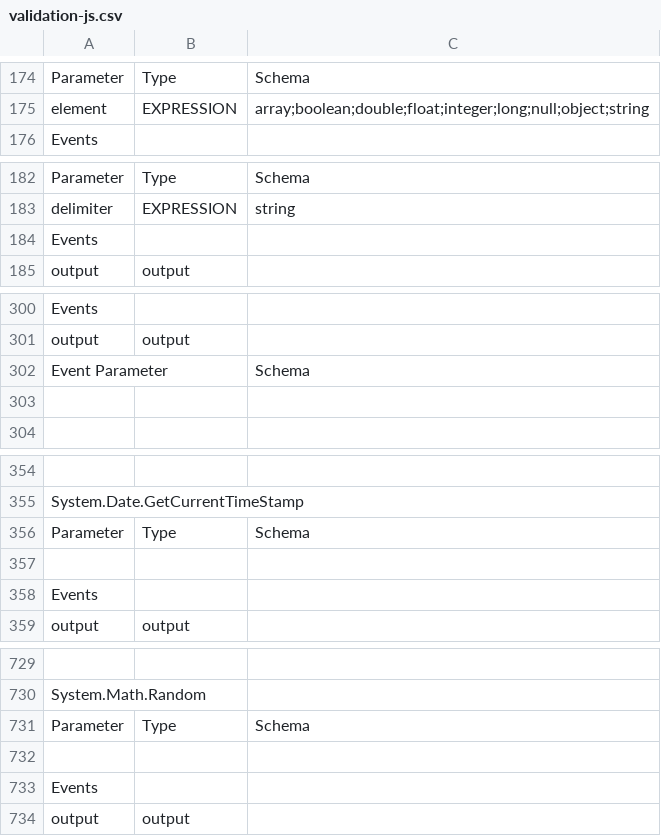
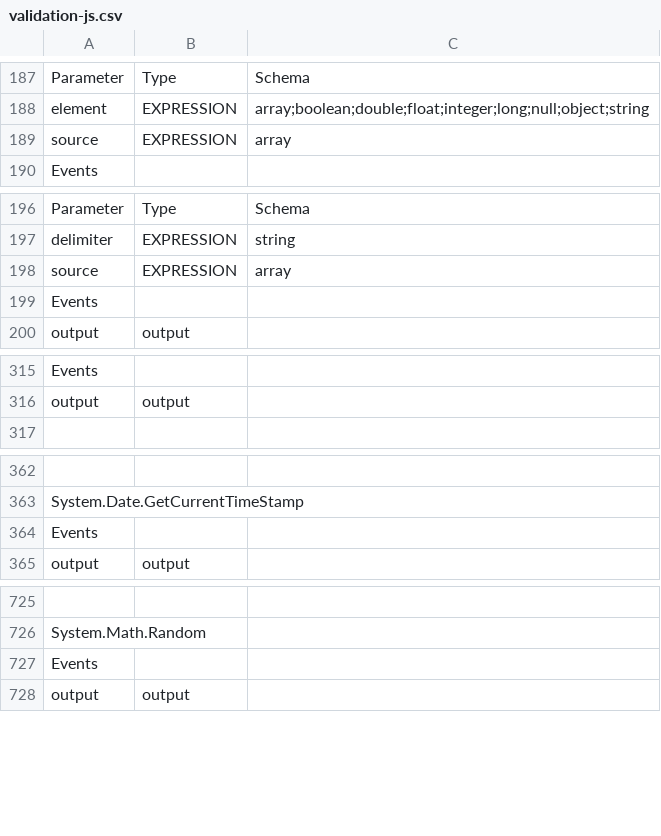
Before and after one commit to modlix-india/nocode-kirun, a CSV file: kirun-js/generator/validation-js.csv, drawn as a sheet; only a part is shown, gaps mark what is left out; removed rows and columns are numbered as before the commit, all else as after; the diff covers the shown part only; the diff names each change by its address in the sheet, - before the commit and + after, or states it on an @@ line.

```diff
--- a/kirun-js/generator/validation-js.csv
+++ b/kirun-js/generator/validation-js.csv
+row 189: source | EXPRESSION | array
+row 198: source | EXPRESSION | array
-row 302: Event Parameter |  | Schema
-row 303: (empty)
-row 356: Parameter | Type | Schema
-row 357: (empty)
-row 731: Parameter | Type | Schema
-row 732: (empty)
```
Also changed, not shown: 14 added rows, 17 removed rows, 14 moved rows and 4 edited cells elsewhere in this file, kirun-java/generator/validation-java.csv, 3 other files.
